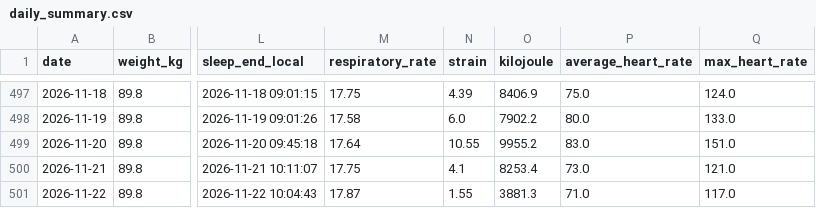
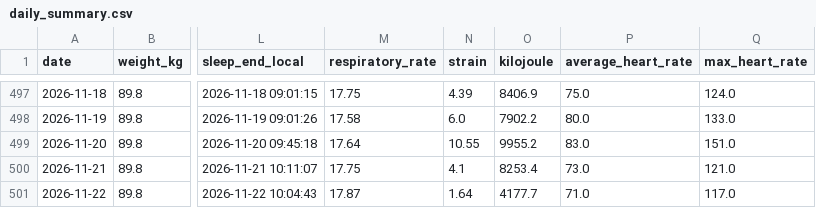
Before and after one commit to 4nd7ey-lab/whoop-public, a CSV file: daily_summary.csv, drawn as a sheet; only a part is shown, gaps mark what is left out; the diff names each change by its address in the sheet, - before the commit and + after, or states it on an @@ line.

Commit message:
mirror: update from Sheets

```diff
--- a/daily_summary.csv
+++ b/daily_summary.csv
-N501 (strain): 1.55
+N501 (strain): 1.64
-O501 (kilojoule): 3881.3
+O501 (kilojoule): 4177.7
```
